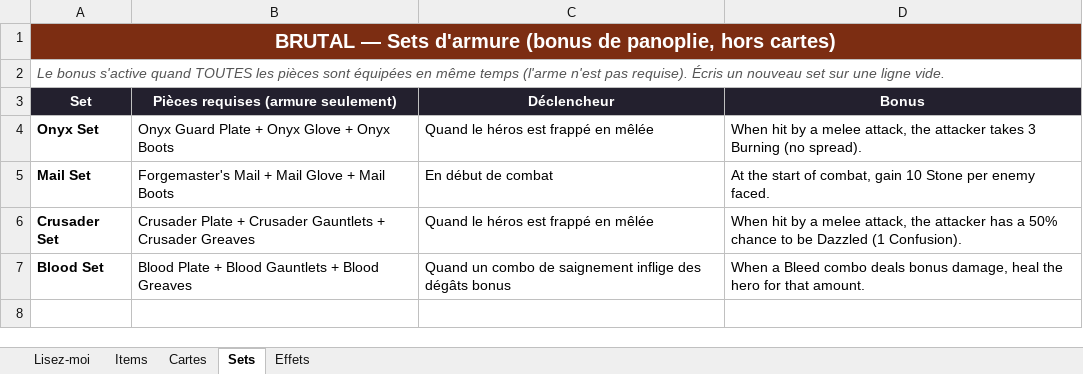
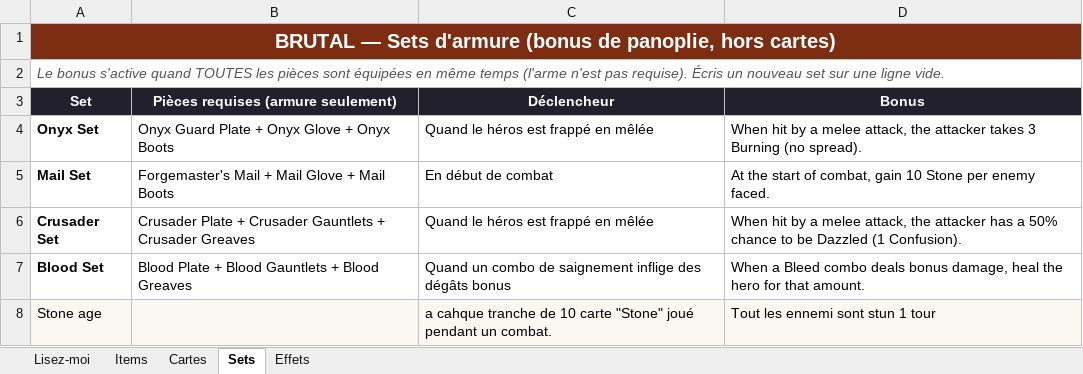
Before and after one commit to Dr-Brioche/Brutal, an Excel workbook: docs/BRUTAL-items-et-cartes.xlsx, sheet Sets, drawn as a sheet; values as stored, in another font and other column widths than the file's, no borders; the diff names each change by its address in the sheet, - before the commit and + after, or states it on an @@ line.

```diff
--- a/docs/BRUTAL-items-et-cartes.xlsx (sheet Sets)
+++ b/docs/BRUTAL-items-et-cartes.xlsx (sheet Sets)
+row 8: Stone age |  | a cahque tranche de 10 carte "Stone" joué pendant un combat. | Tout les ennemi sont stun 1 tour
```
Also changed, not shown: sheet Cartes, sheet Items, sheet Effets.
